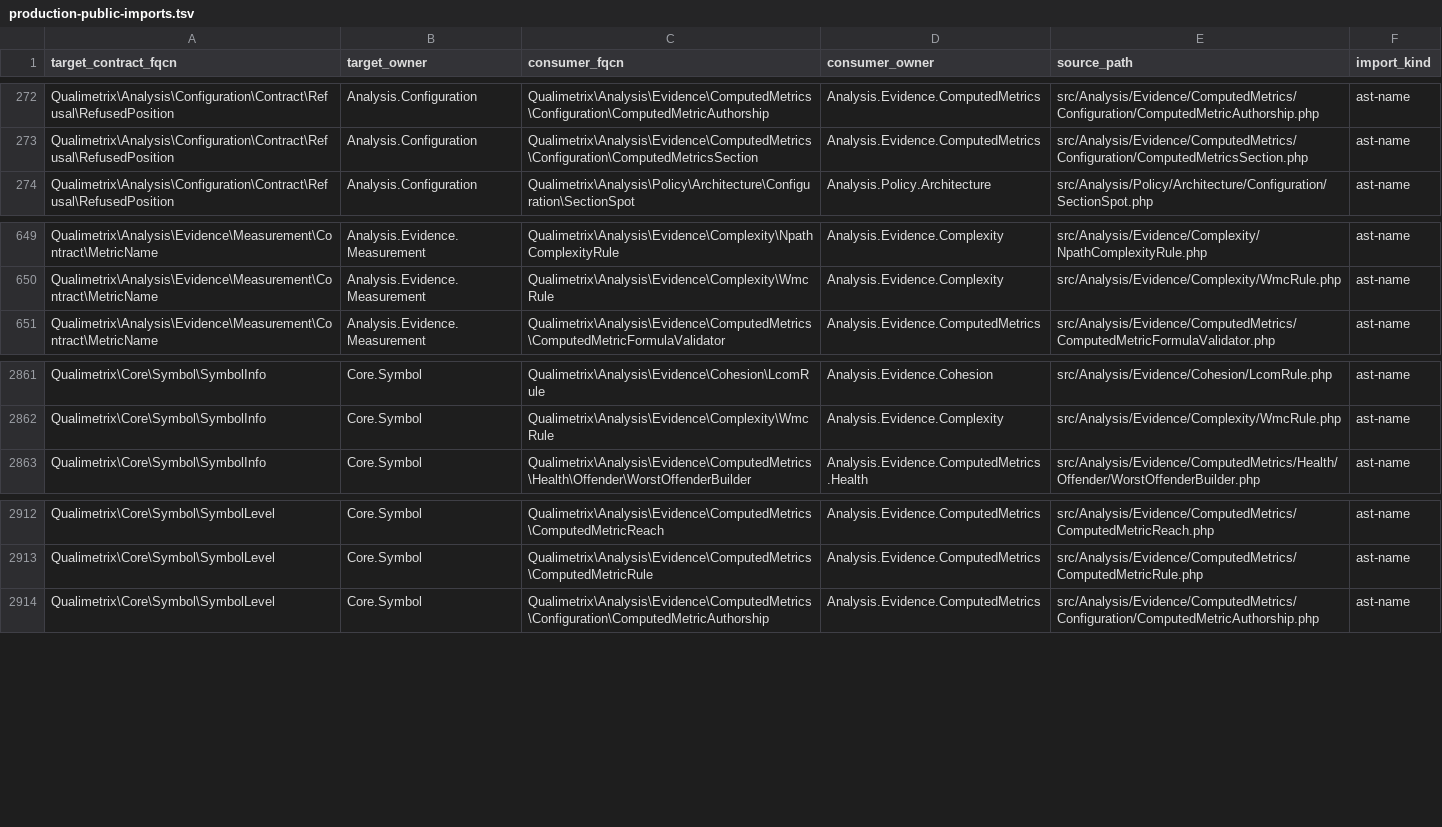
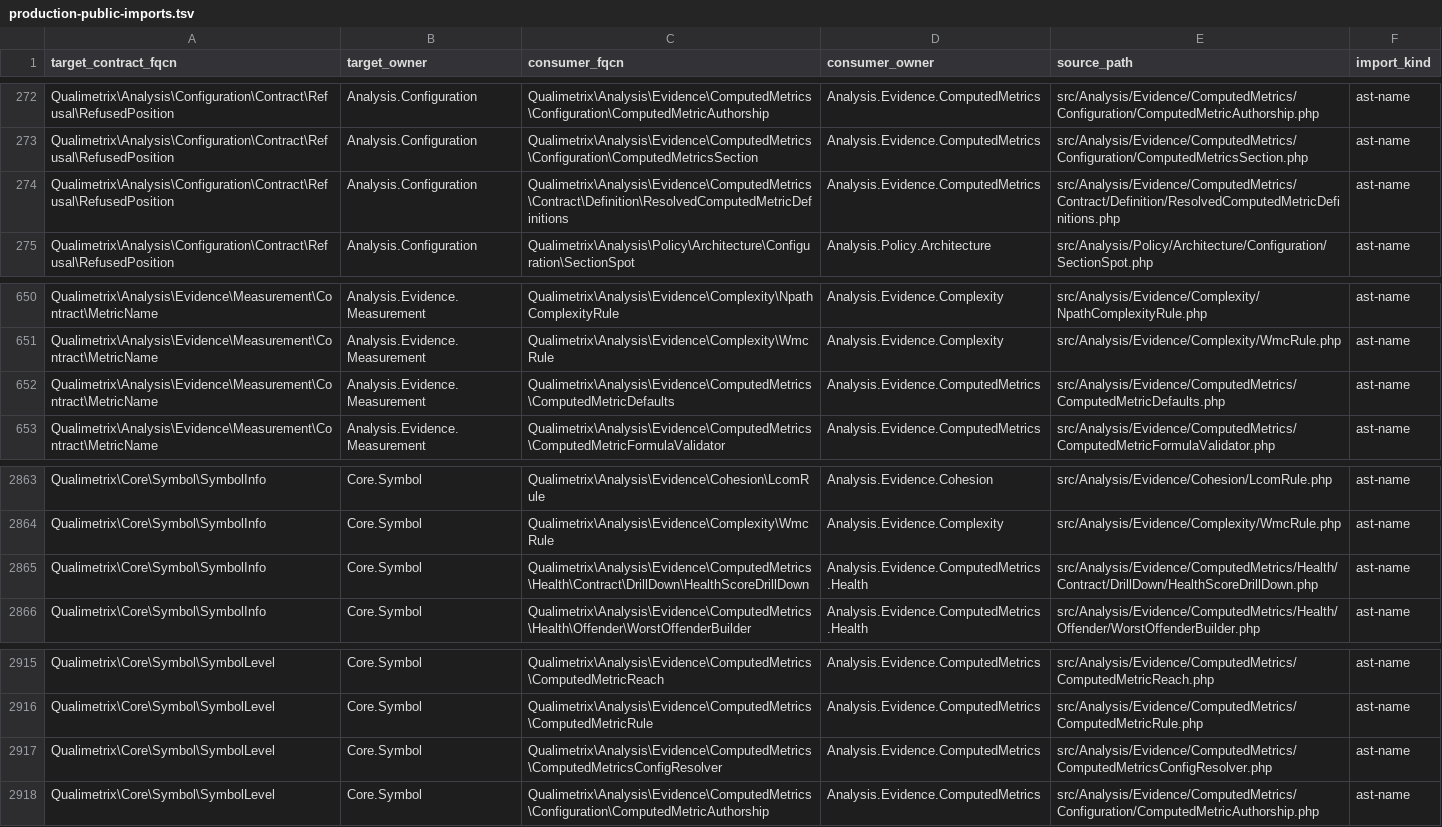
Before and after one commit to qualimetrix/qualimetrix, a TSV file: docs/internal/generated/modular-architecture/production-public-imports.tsv, drawn as a sheet; only a part is shown, gaps mark what is left out; the diff names each change by its address in the sheet, - before the commit and + after, or states it on an @@ line.

Commit message:
chore(governance): refresh health publication registrations

```diff
--- a/docs/internal/generated/modular-architecture/production-public-imports.tsv
+++ b/docs/internal/generated/modular-architecture/production-public-imports.tsv
+row 274: Qualimetrix\Analysis\Configuration\Contract\Refusal\RefusedPosition | Analysis.Configuration | Qualimetrix\Analysis\Evidence\ComputedMetrics\Contract\Definition\ResolvedComputedMetricDefinitions | Analysis.Evidence.ComputedMetrics | src/Analysis/Evidence/ComputedMetrics/Contract/Definition/ResolvedComputedMetricDefinitions.php | ast-name
+row 652: Qualimetrix\Analysis\Evidence\Measurement\Contract\MetricName | Analysis.Evidence.Measurement | Qualimetrix\Analysis\Evidence\ComputedMetrics\ComputedMetricDefaults | Analysis.Evidence.ComputedMetrics | src/Analysis/Evidence/ComputedMetrics/ComputedMetricDefaults.php | ast-name
+row 2865: Qualimetrix\Core\Symbol\SymbolInfo | Core.Symbol | Qualimetrix\Analysis\Evidence\ComputedMetrics\Health\Contract\DrillDown\HealthScoreDrillDown | Analysis.Evidence.ComputedMetrics.Health | src/Analysis/Evidence/ComputedMetrics/Health/Contract/DrillDown/HealthScoreDrillDown.php | ast-name
+row 2917: Qualimetrix\Core\Symbol\SymbolLevel | Core.Symbol | Qualimetrix\Analysis\Evidence\ComputedMetrics\ComputedMetricsConfigResolver | Analysis.Evidence.ComputedMetrics | src/Analysis/Evidence/ComputedMetrics/ComputedMetricsConfigResolver.php | ast-name
```
Also changed, not shown: directive-audit/enumeration-threshold-directives.tsv, docs/internal/generated/modular-architecture/manifest-enforcement-summary.tsv, 14 other files.
